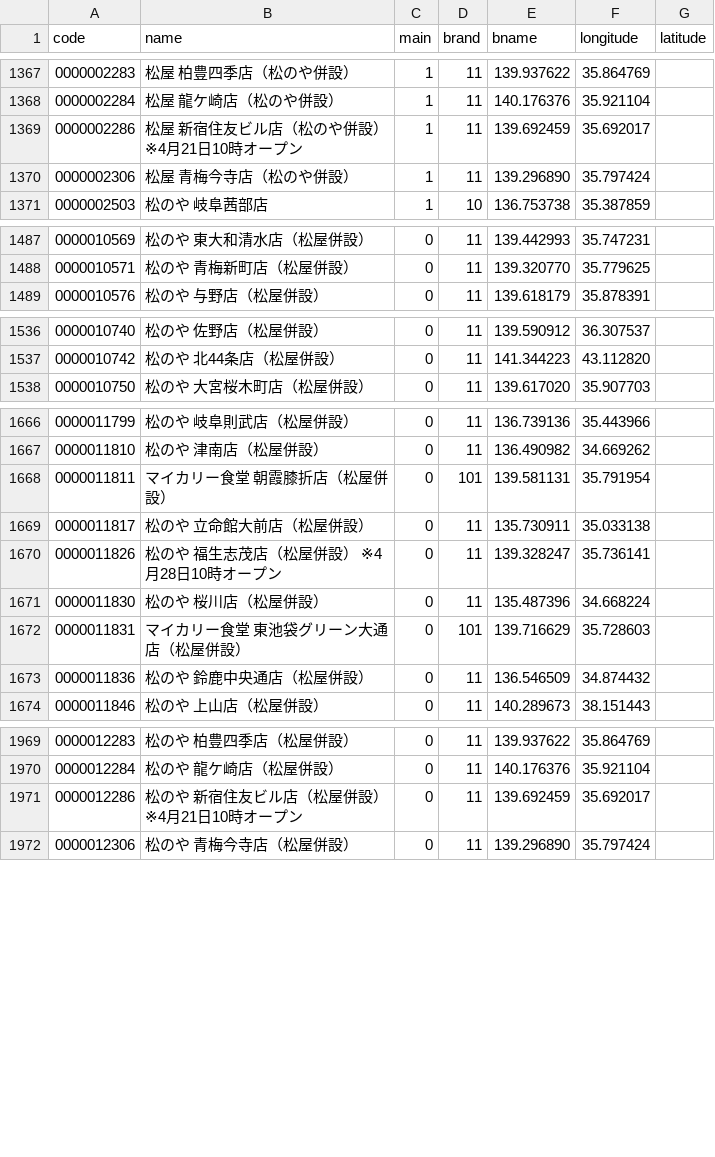
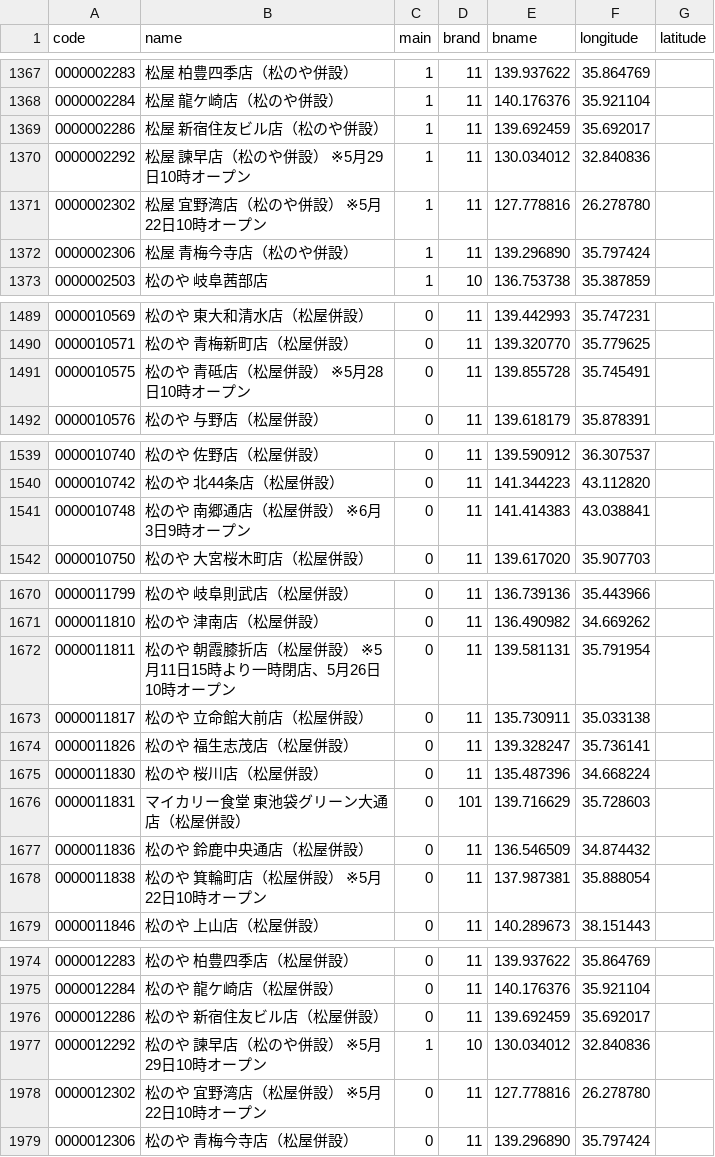
Before and after one commit to yykuso/matsuyafoodsmap, a CSV file: data/matsuyafoods.csv, drawn as a sheet; only a part is shown, gaps mark what is left out; the diff covers the shown part only.

```diff
--- a/data/matsuyafoods.csv
+++ b/data/matsuyafoods.csv
@@ -1369 +1369,3 @@ code,name,main,brand,bname,longitude,latitude
-0000002286,松屋 新宿住友ビル店（松のや併設）※4月21日10時オープン,1,11,139.692459,35.692017,
+0000002286,松屋 新宿住友ビル店（松のや併設）,1,11,139.692459,35.692017
+0000002292,松屋 諫早店（松のや併設） ※5月29日10時オープン,1,11,130.034012,32.840836
+0000002302,松屋 宜野湾店（松のや併設） ※5月22日10時オープン,1,11,127.778816,26.278780
@@ -1488,0 +1491 @@ code,name,main,brand,bname,longitude,latitude
+0000010575,松のや 青砥店（松屋併設） ※5月28日10時オープン,0,11,139.855728,35.745491
@@ -1537,0 +1541 @@ code,name,main,brand,bname,longitude,latitude
+0000010748,松のや 南郷通店（松屋併設） ※6月3日9時オープン,0,11,141.414383,43.038841
@@ -1668 +1672 @@ code,name,main,brand,bname,longitude,latitude
-0000011811,マイカリー食堂 朝霞膝折店（松屋併設）,0,101,139.581131,35.791954,
+0000011811,松のや 朝霞膝折店（松屋併設） ※5月11日15時より一時閉店、5月26日10時オープン,0,11,139.581131,35.791954
@@ -1670 +1674 @@ code,name,main,brand,bname,longitude,latitude
-0000011826,松のや 福生志茂店（松屋併設） ※4月28日10時オープン,0,11,139.328247,35.736141,
+0000011826,松のや 福生志茂店（松屋併設）,0,11,139.328247,35.736141
@@ -1673,0 +1678 @@ code,name,main,brand,bname,longitude,latitude
+0000011838,松のや 箕輪町店（松屋併設） ※5月22日10時オープン,0,11,137.987381,35.888054
@@ -1971 +1976,3 @@ code,name,main,brand,bname,longitude,latitude
-0000012286,松のや 新宿住友ビル店（松屋併設）※4月21日10時オープン,0,11,139.692459,35.692017,
+0000012286,松のや 新宿住友ビル店（松屋併設）,0,11,139.692459,35.692017
+0000012292,松のや 諫早店（松のや併設） ※5月29日10時オープン,1,10,130.034012,32.840836
+0000012302,松のや 宜野湾店（松屋併設） ※5月22日10時オープン,0,11,127.778816,26.278780
```
Also changed, not shown: 41 edited cells elsewhere in this file, data/codeFilterOptions.csv.
